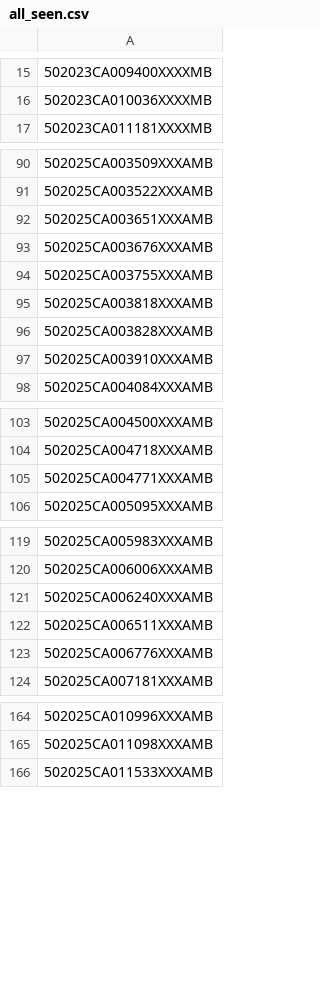
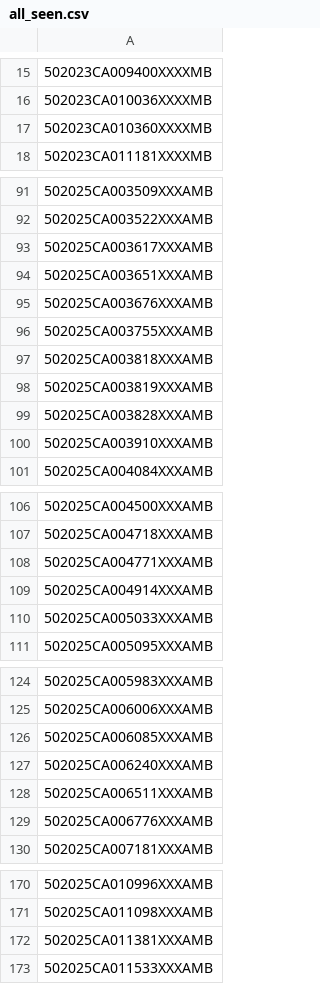
Before and after one commit to figlesias7/realforeclose-palmbeach, a CSV file: data/all_seen.csv, drawn as a sheet; only a part is shown, gaps mark what is left out; the diff covers the shown part only; the diff names each change by its address in the sheet, - before the commit and + after, or states it on an @@ line.

```diff
--- a/data/all_seen.csv
+++ b/data/all_seen.csv
+row 17: 502023CA010360XXXXMB
+row 93: 502025CA003617XXXAMB
+row 98: 502025CA003819XXXAMB
+row 109: 502025CA004914XXXAMB
+row 110: 502025CA005033XXXAMB
+row 126: 502025CA006085XXXAMB
+row 172: 502025CA011381XXXAMB
```
Also changed, not shown: 1 added row elsewhere in this file, data/event_log.csv, 3 other files.
